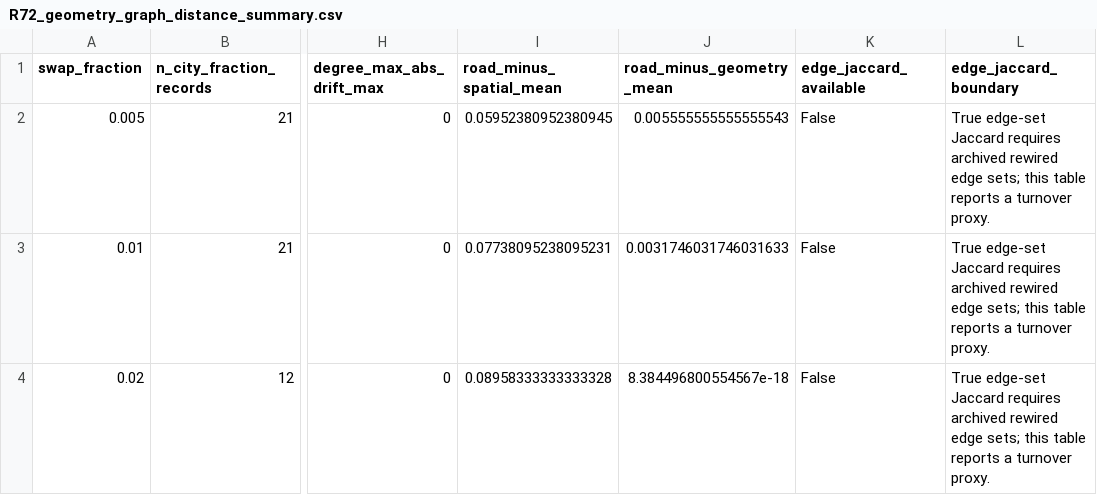
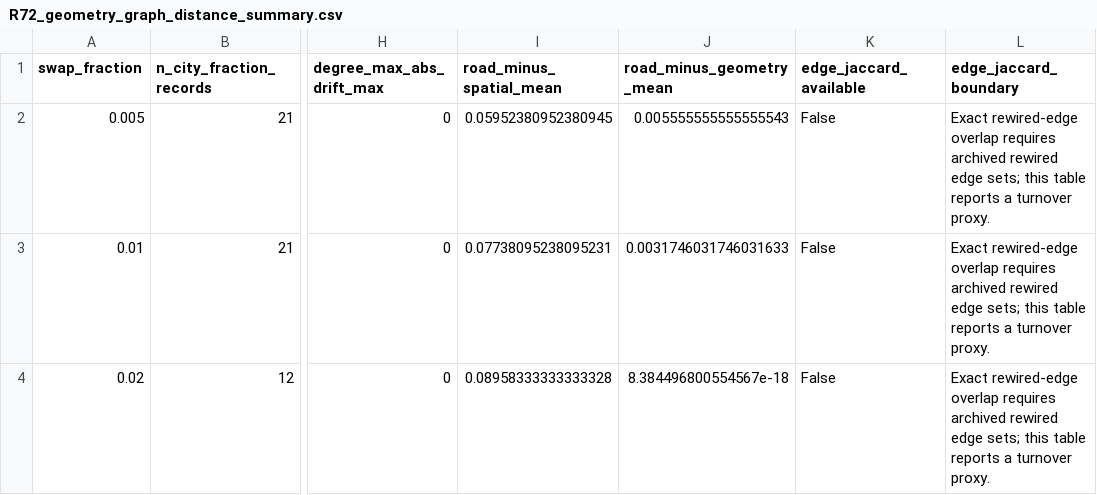
Before and after one commit to Johnsonlijian/2026-globalinfra-percolation-repro, a CSV file: data/R75_submission_hardening/R72_geometry_graph_distance_summary.csv, drawn as a sheet; only a part is shown, gaps mark what is left out; the diff names each change by its address in the sheet, - before the commit and + after, or states it on an @@ line.

```diff
--- a/data/R75_submission_hardening/R72_geometry_graph_distance_summary.csv
+++ b/data/R75_submission_hardening/R72_geometry_graph_distance_summary.csv
-L2:L4 (edge_jaccard_boundary): True edge-set Jaccard requires archived…
+L2:L4 (edge_jaccard_boundary): Exact rewired-edge overlap requires archived…
```
Also changed, not shown: DATASETS_AND_LINKS.csv, data/R75_submission_hardening/R72_geometry_edge_jaccard_by_city.csv, 18 other files.
